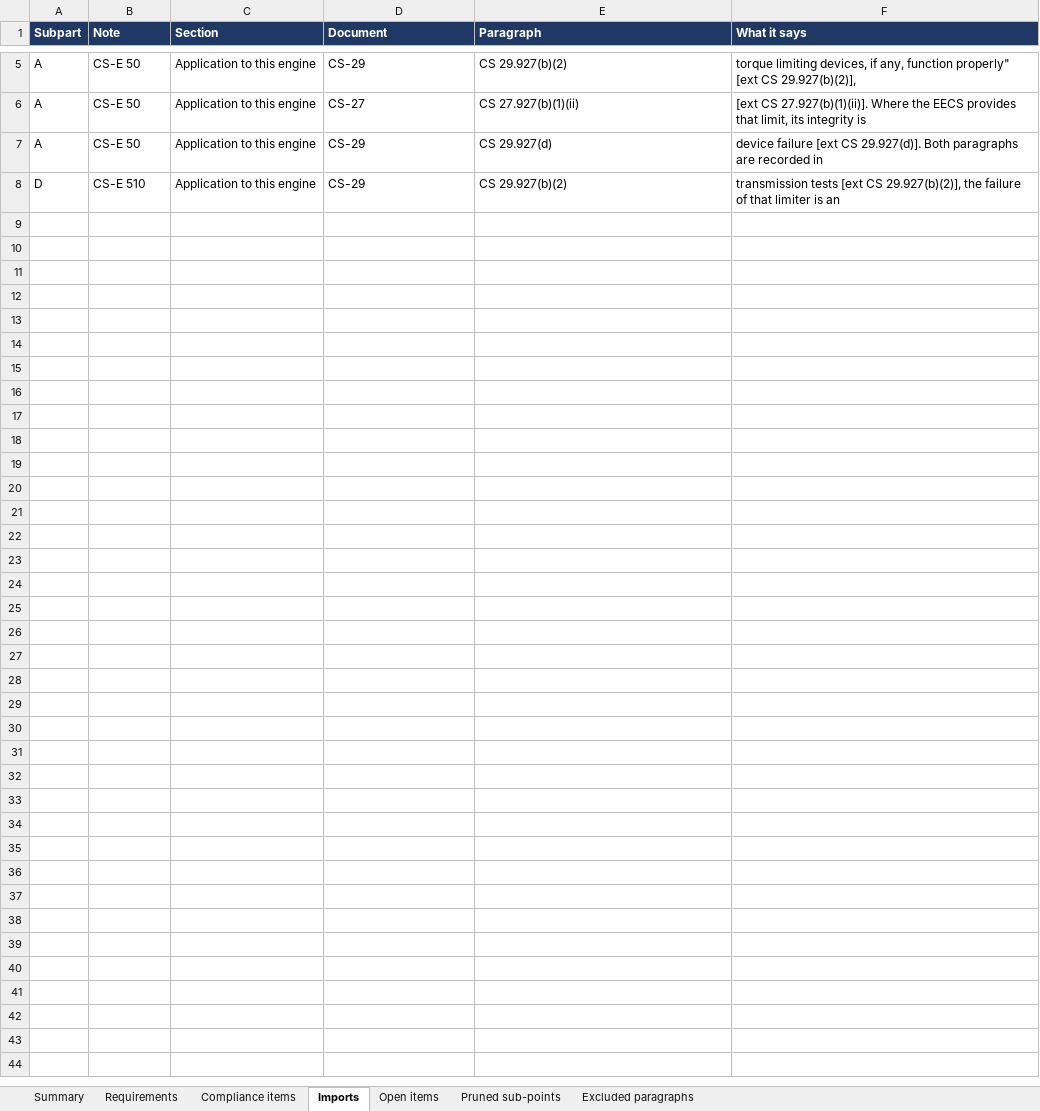
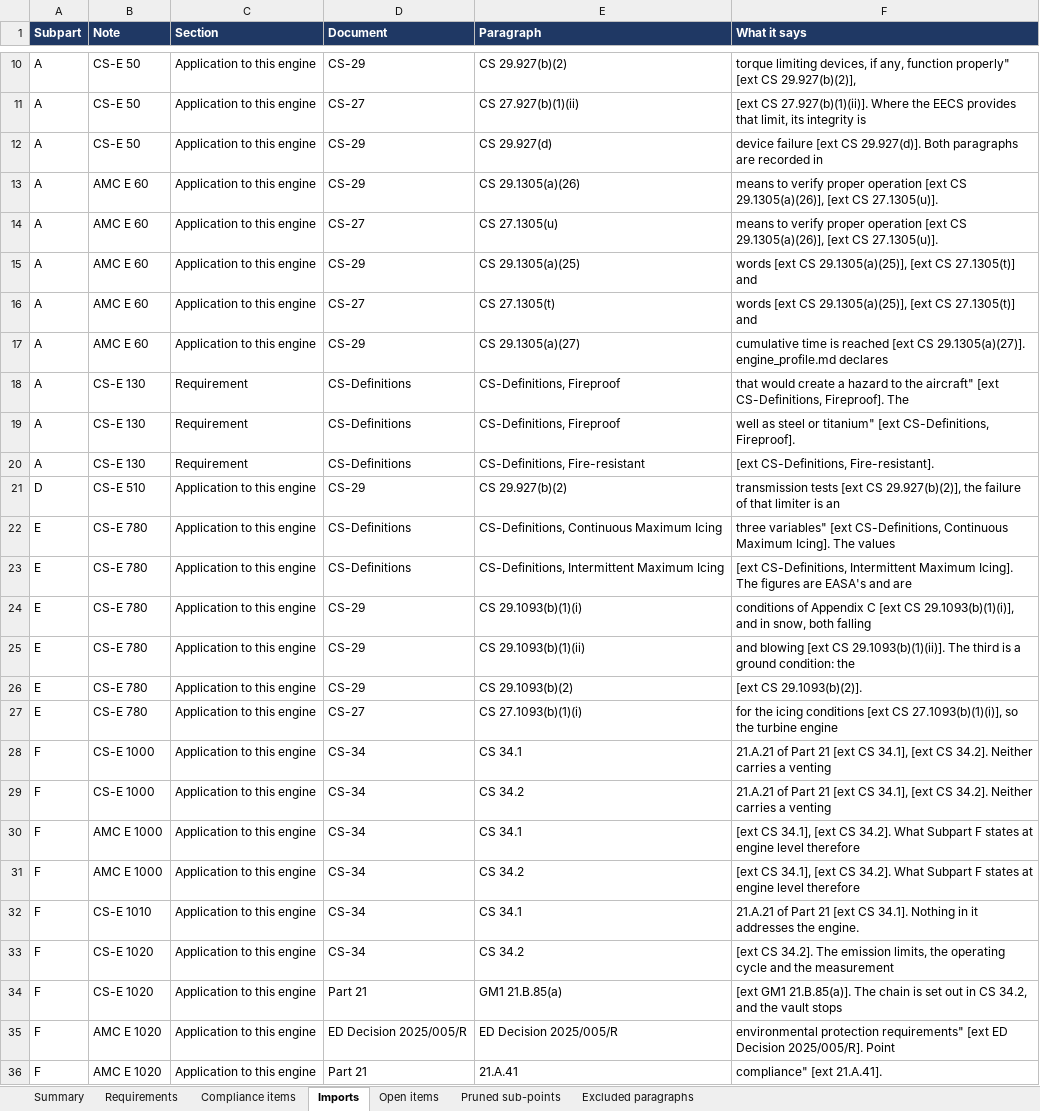
Before and after one commit to evrenge/CS-E, an Excel workbook: deck/compliance_matrix.xlsx, sheet Imports, drawn as a sheet; only a part is shown, gaps mark what is left out; values as stored, in another font and other column widths than the file's, no borders; the diff covers the shown part only; the diff names each change by its address in the sheet, - before the commit and + after, or states it on an @@ line.

```diff
--- a/deck/compliance_matrix.xlsx (sheet Imports)
+++ b/deck/compliance_matrix.xlsx (sheet Imports)
+row 13: A | AMC E 60 | Application to this engine | CS-29 | CS 29.1305(a)(26) | means to verify proper operation [ext CS 29.1305(a)(26)], [ext CS 27.1305(u)].
+row 14: A | AMC E 60 | Application to this engine | CS-27 | CS 27.1305(u) | means to verify proper operation [ext CS 29.1305(a)(26)], [ext CS 27.1305(u)].
+row 15: A | AMC E 60 | Application to this engine | CS-29 | CS 29.1305(a)(25) | words [ext CS 29.1305(a)(25)], [ext CS 27.1305(t)] and
+row 16: A | AMC E 60 | Application to this engine | CS-27 | CS 27.1305(t) | words [ext CS 29.1305(a)(25)], [ext CS 27.1305(t)] and
+row 17: A | AMC E 60 | Application to this engine | CS-29 | CS 29.1305(a)(27) | cumulative time is reached [ext CS 29.1305(a)(27)]. engine_profile.md declares
+row 18: A | CS-E 130 | Requirement | CS-Definitions | CS-Definitions, Fireproof | that would create a hazard to the aircraft" [ext CS-Definitions, Fireproof]. The
+row 19: A | CS-E 130 | Requirement | CS-Definitions | CS-Definitions, Fireproof | well as steel or titanium" [ext CS-Definitions, Fireproof].
+row 20: A | CS-E 130 | Requirement | CS-Definitions | CS-Definitions, Fire-resistant | [ext CS-Definitions, Fire-resistant].
+row 22: E | CS-E 780 | Application to this engine | CS-Definitions | CS-Definitions, Continuous Maximum Icing | three variables" [ext CS-Definitions, Continuous Maximum Icing]. The values
+row 23: E | CS-E 780 | Application to this engine | CS-Definitions | CS-Definitions, Intermittent Maximum Icing | [ext CS-Definitions, Intermittent Maximum Icing]. The figures are EASA's and are
+row 24: E | CS-E 780 | Application to this engine | CS-29 | CS 29.1093(b)(1)(i) | conditions of Appendix C [ext CS 29.1093(b)(1)(i)], and in snow, both falling
+row 25: E | CS-E 780 | Application to this engine | CS-29 | CS 29.1093(b)(1)(ii) | and blowing [ext CS 29.1093(b)(1)(ii)]. The third is a ground condition: the
+row 26: E | CS-E 780 | Application to this engine | CS-29 | CS 29.1093(b)(2) | [ext CS 29.1093(b)(2)].
+row 27: E | CS-E 780 | Application to this engine | CS-27 | CS 27.1093(b)(1)(i) | for the icing conditions [ext CS 27.1093(b)(1)(i)], so the turbine engine
+row 28: F | CS-E 1000 | Application to this engine | CS-34 | CS 34.1 | 21.A.21 of Part 21 [ext CS 34.1], [ext CS 34.2]. Neither carries a venting
+row 29: F | CS-E 1000 | Application to this engine | CS-34 | CS 34.2 | 21.A.21 of Part 21 [ext CS 34.1], [ext CS 34.2]. Neither carries a venting
+row 30: F | AMC E 1000 | Application to this engine | CS-34 | CS 34.1 | [ext CS 34.1], [ext CS 34.2]. What Subpart F states at engine level therefore
+row 31: F | AMC E 1000 | Application to this engine | CS-34 | CS 34.2 | [ext CS 34.1], [ext CS 34.2]. What Subpart F states at engine level therefore
+row 32: F | CS-E 1010 | Application to this engine | CS-34 | CS 34.1 | 21.A.21 of Part 21 [ext CS 34.1]. Nothing in it addresses the engine.
+row 33: F | CS-E 1020 | Application to this engine | CS-34 | CS 34.2 | [ext CS 34.2]. The emission limits, the operating cycle and the measurement
+row 34: F | CS-E 1020 | Application to this engine | Part 21 | GM1 21.B.85(a) | [ext GM1 21.B.85(a)]. The chain is set out in CS 34.2, and the vault stops
+row 35: F | AMC E 1020 | Application to this engine | ED Decision 2025/005/R | ED Decision 2025/005/R | environmental protection requirements" [ext ED Decision 2025/005/R]. Point
+row 36: F | AMC E 1020 | Application to this engine | Part 21 | 21.A.41 | compliance" [ext 21.A.41].
```
Also changed, not shown: 5 added rows elsewhere in this sheet, sheet Open items, sheet Summary, 2 other files.
